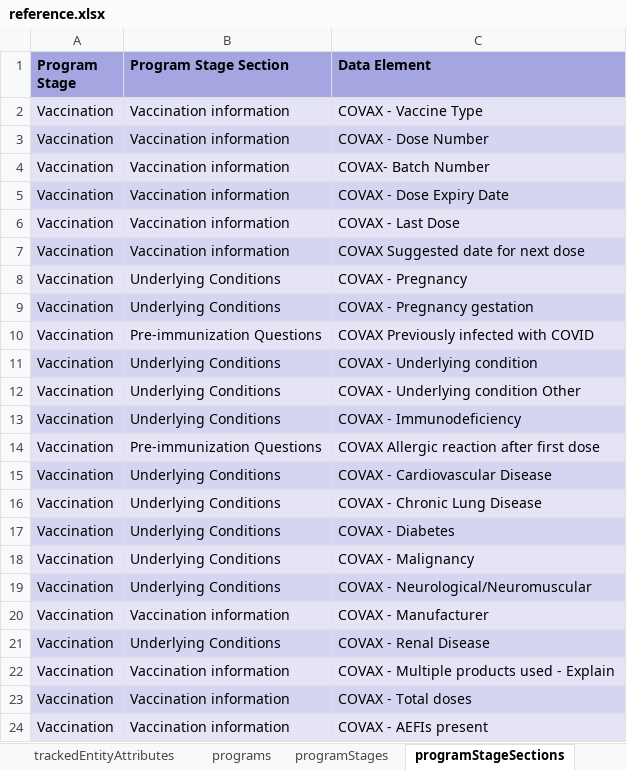
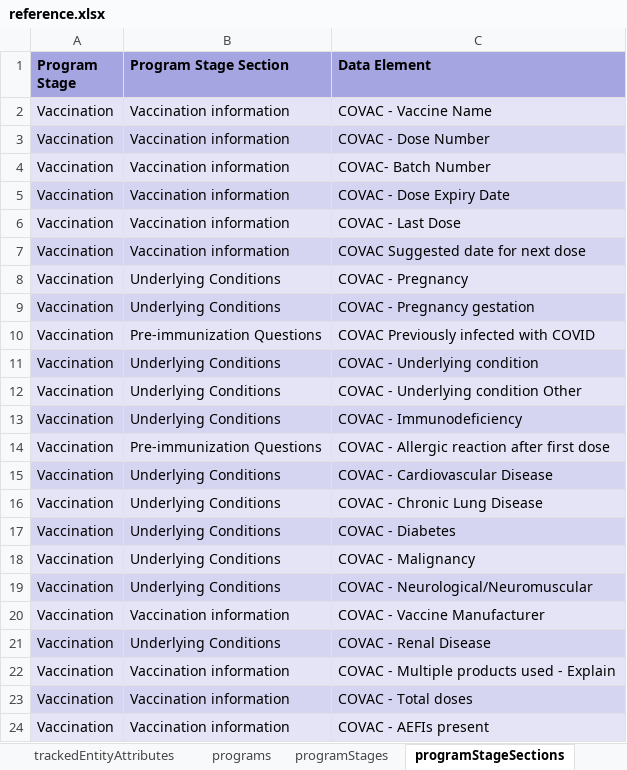
Before and after one commit to dhis2-metadata/COVAC_EIR-TRK-Electronic_Immunization_Registry_Covid19_Vaccines, an Excel workbook: complete/reference.xlsx, sheet programStageSections, drawn as a sheet; values as stored, in another font and other column widths than the file's, no borders; the diff names each change by its address in the sheet, - before the commit and + after, or states it on an @@ line.

```diff
--- a/complete/reference.xlsx (sheet programStageSections)
+++ b/complete/reference.xlsx (sheet programStageSections)
-C2 (Data Element): COVAX - Vaccine Type
+C2 (Data Element): COVAC - Vaccine Name
-C3 (Data Element): COVAX - Dose Number
+C3 (Data Element): COVAC - Dose Number
-C4 (Data Element): COVAX- Batch Number
+C4 (Data Element): COVAC- Batch Number
-C5 (Data Element): COVAX - Dose Expiry Date
+C5 (Data Element): COVAC - Dose Expiry Date
-C6 (Data Element): COVAX - Last Dose
+C6 (Data Element): COVAC - Last Dose
-C7 (Data Element): COVAX Suggested date for next dose
+C7 (Data Element): COVAC Suggested date for next dose
-C8 (Data Element): COVAX - Pregnancy
+C8 (Data Element): COVAC - Pregnancy
-C9 (Data Element): COVAX - Pregnancy gestation
+C9 (Data Element): COVAC - Pregnancy gestation
-C10 (Data Element): COVAX Previously infected with COVID
+C10 (Data Element): COVAC Previously infected with COVID
-C11 (Data Element): COVAX - Underlying condition
+C11 (Data Element): COVAC - Underlying condition
-C12 (Data Element): COVAX - Underlying condition Other
+C12 (Data Element): COVAC - Underlying condition Other
-C13 (Data Element): COVAX - Immunodeficiency
+C13 (Data Element): COVAC - Immunodeficiency
-C14 (Data Element): COVAX Allergic reaction after first dose
+C14 (Data Element): COVAC - Allergic reaction after first dose
-C15 (Data Element): COVAX - Cardiovascular Disease
+C15 (Data Element): COVAC - Cardiovascular Disease
-C16 (Data Element): COVAX - Chronic Lung Disease
+C16 (Data Element): COVAC - Chronic Lung Disease
-C17 (Data Element): COVAX - Diabetes
+C17 (Data Element): COVAC - Diabetes
-C18 (Data Element): COVAX - Malignancy
+C18 (Data Element): COVAC - Malignancy
-C19 (Data Element): COVAX - Neurological/Neuromuscular
+C19 (Data Element): COVAC - Neurological/Neuromuscular
-C20 (Data Element): COVAX - Manufacturer
+C20 (Data Element): COVAC - Vaccine Manufacturer
-C21 (Data Element): COVAX - Renal Disease
+C21 (Data Element): COVAC - Renal Disease
-C22 (Data Element): COVAX - Multiple products used - Explain
+C22 (Data Element): COVAC - Multiple products used - Explain
-C23 (Data Element): COVAX - Total doses
+C23 (Data Element): COVAC - Total doses
-C24 (Data Element): COVAX - AEFIs present
+C24 (Data Element): COVAC - AEFIs present
```
Also changed, not shown: sheet programIndicators, sheet programRules, sheet options, sheet dataElements, sheet dashboardItems, sheet dataElementGroups, 23 more sheets, other sheet tabs, 2 other files.
